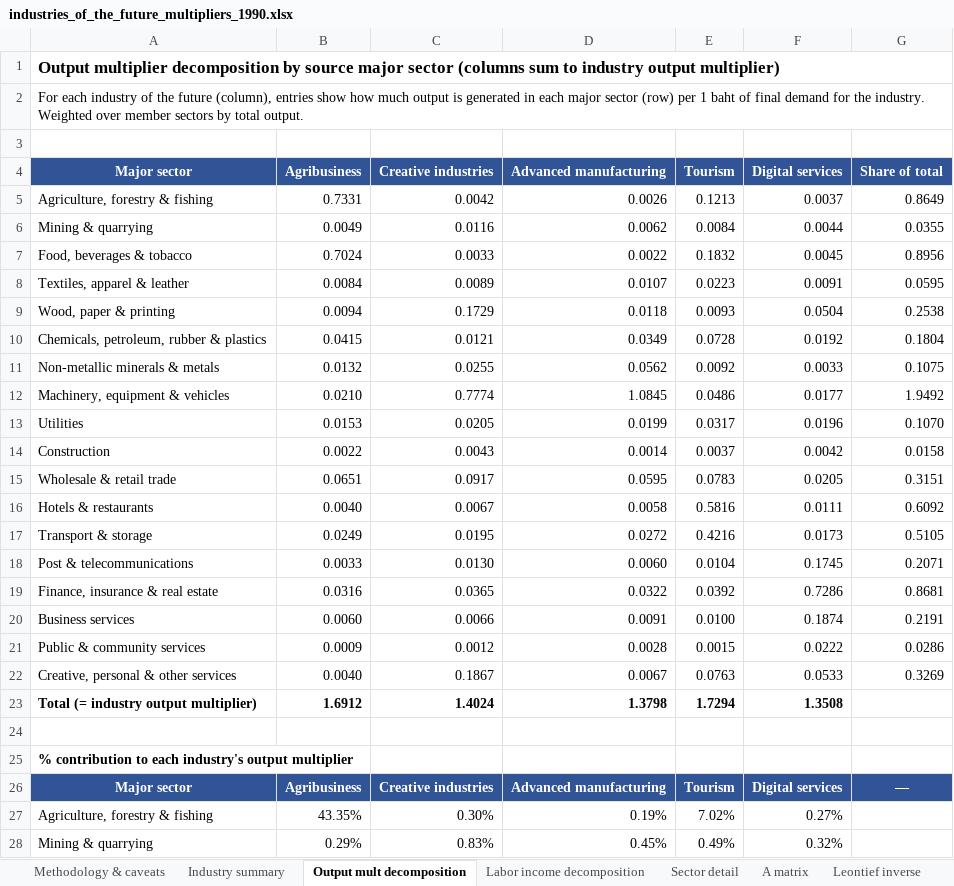
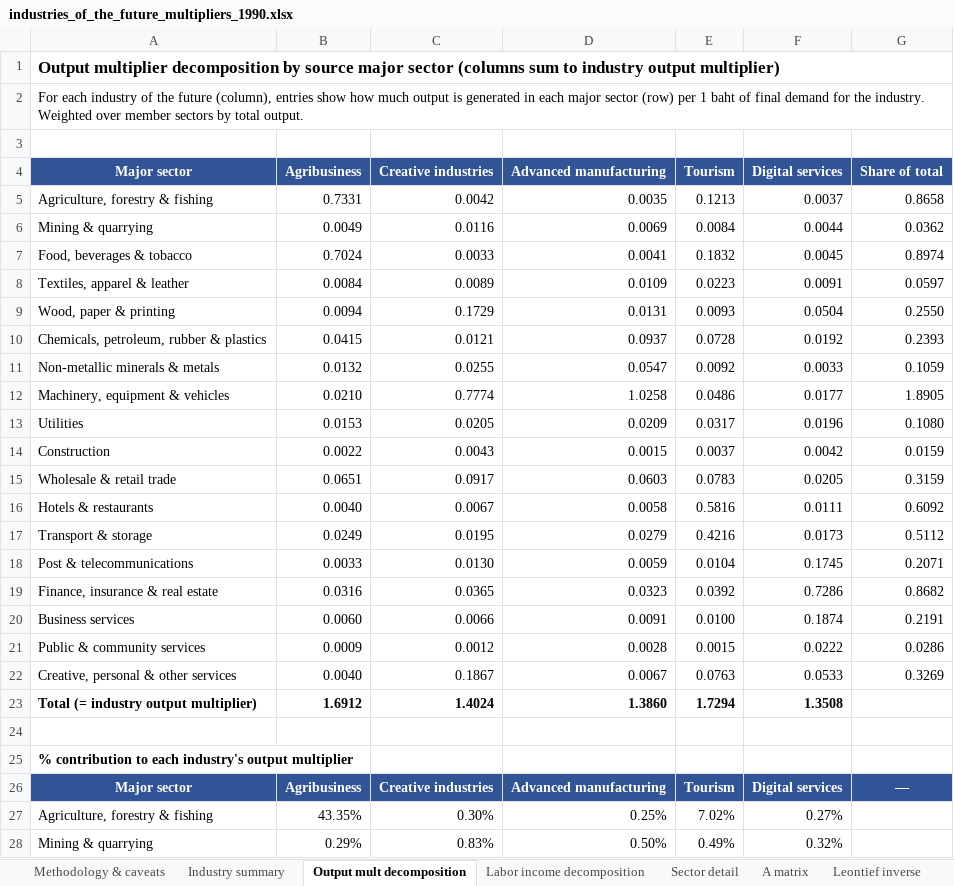
Before and after one commit to csilla-design/io-analysis, an Excel workbook: industries_of_the_future_multipliers_1990.xlsx, sheet Output mult decomposition, drawn as a sheet; only a part is shown; values as stored, in another font and other column widths than the file's, no borders; the diff covers the shown part only; the diff names each change by its address in the sheet, - before the commit and + after, or states it on an @@ line.

```diff
--- a/industries_of_the_future_multipliers_1990.xlsx (sheet Output mult decomposition)
+++ b/industries_of_the_future_multipliers_1990.xlsx (sheet Output mult decomposition)
-D5 (Advanced manufacturing): 0.0026
+D5 (Advanced manufacturing): 0.0035
-G5 (Share of total): 0.8649
+G5 (Share of total): 0.8658
-D6 (Advanced manufacturing): 0.0062
+D6 (Advanced manufacturing): 0.0069
-G6 (Share of total): 0.0355
+G6 (Share of total): 0.0362
-D7 (Advanced manufacturing): 0.0022
+D7 (Advanced manufacturing): 0.0041
-G7 (Share of total): 0.8956
+G7 (Share of total): 0.8974
-D8 (Advanced manufacturing): 0.0107
+D8 (Advanced manufacturing): 0.0109
-G8 (Share of total): 0.0595
+G8 (Share of total): 0.0597
-D9 (Advanced manufacturing): 0.0118
+D9 (Advanced manufacturing): 0.0131
-G9 (Share of total): 0.2538
+G9 (Share of total): 0.2550
-D10 (Advanced manufacturing): 0.0349
+D10 (Advanced manufacturing): 0.0937
-G10 (Share of total): 0.1804
+G10 (Share of total): 0.2393
-D11 (Advanced manufacturing): 0.0562
+D11 (Advanced manufacturing): 0.0547
-G11 (Share of total): 0.1075
+G11 (Share of total): 0.1059
-D12 (Advanced manufacturing): 1.0845
+D12 (Advanced manufacturing): 1.0258
-G12 (Share of total): 1.9492
+G12 (Share of total): 1.8905
-D13 (Advanced manufacturing): 0.0199
+D13 (Advanced manufacturing): 0.0209
-G13 (Share of total): 0.1070
+G13 (Share of total): 0.1080
-D14 (Advanced manufacturing): 0.0014
+D14 (Advanced manufacturing): 0.0015
-G14 (Share of total): 0.0158
+G14 (Share of total): 0.0159
-D15 (Advanced manufacturing): 0.0595
+D15 (Advanced manufacturing): 0.0603
-G15 (Share of total): 0.3151
+G15 (Share of total): 0.3159
-D17 (Advanced manufacturing): 0.0272
+D17 (Advanced manufacturing): 0.0279
-G17 (Share of total): 0.5105
+G17 (Share of total): 0.5112
-D18 (Advanced manufacturing): 0.0060
+D18 (Advanced manufacturing): 0.0059
-D19 (Advanced manufacturing): 0.0322
+D19 (Advanced manufacturing): 0.0323
-G19 (Share of total): 0.8681
+G19 (Share of total): 0.8682
-D23 (Advanced manufacturing): 1.3798
+D23 (Advanced manufacturing): 1.3860
-D27 (Advanced manufacturing): 0.19%
+D27 (Advanced manufacturing): 0.25%
-D28 (Advanced manufacturing): 0.45%
+D28 (Advanced manufacturing): 0.50%
```
Also changed, not shown: 11 edited cells elsewhere in this sheet, sheet Industry summary, sheet Labor income decomposition, sheet Sector detail, industries_of_the_future_multipliers.xlsx, 1 other file.
